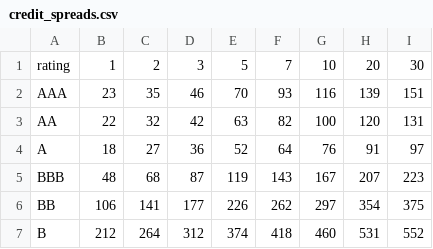
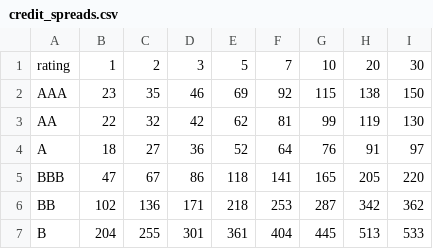
Before and after one commit to realslimslaney/ALM, a CSV file: assumptions/credit_spreads.csv, drawn as a sheet.

```diff
--- a/assumptions/credit_spreads.csv
+++ b/assumptions/credit_spreads.csv
@@ -1,7 +1,7 @@
 rating,1,2,3,5,7,10,20,30
-AAA,23,35,46,70,93,116,139,151
-AA,22,32,42,63,82,100,120,131
+AAA,23,35,46,69,92,115,138,150
+AA,22,32,42,62,81,99,119,130
 A,18,27,36,52,64,76,91,97
-BBB,48,68,87,119,143,167,207,223
-BB,106,141,177,226,262,297,354,375
-B,212,264,312,374,418,460,531,552
+BBB,47,67,86,118,141,165,205,220
+BB,102,136,171,218,253,287,342,362
+B,204,255,301,361,404,445,513,533
```
Also changed, not shown: 4 other files.
